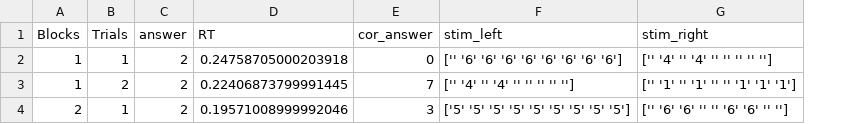
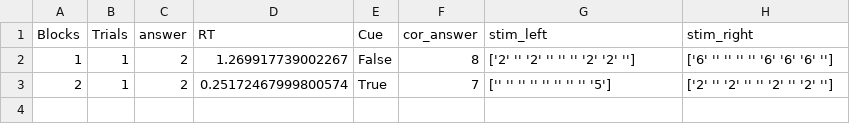
Before and after one commit to Cho-sei/urethaneEEG, a CSV file: kraepelin/result.csv, drawn as a sheet; removed rows and columns are numbered as before the commit, all else as after; the diff names each change by its address in the sheet, - before the commit and + after, or states it on an @@ line.

```diff
--- a/kraepelin/result.csv
+++ b/kraepelin/result.csv
+column E (Cue), rows 2-3: False | True
-D2 (RT): 0.24758705000203918
+D2 (RT): 1.269917739002267
-F2 (cor_answer): 0
+F2 (cor_answer): 8
-G2 (stim_left): ['' '6' '6' '6' '6' '6' '6' '6' '6']
+G2 (stim_left): ['2' '' '2' '' '' '' '2' '2' '']
-H2 (stim_right): ['' '4' '' '4' '' '' '' '' '']
+H2 (stim_right): ['6' '' '' '' '' '6' '6' '6' '']
-row 3: 1 | 2 | 2 | 0.22406873799991445 | 7 | ['' '4' '' '4' '' '' '' '' ''] | ['' '1' '' '1' '' '' '1' '1' '1']
-D3 (RT): 0.19571008999992046
+D3 (RT): 0.25172467999800574
-F3 (cor_answer): 3
+F3 (cor_answer): 7
-G3 (stim_left): ['5' '5' '5' '5' '5' '5' '5' '5' '5']
+G3 (stim_left): ['' '' '' '' '' '' '' '' '5']
-H3 (stim_right): ['' '6' '6' '' '' '6' '6' '' '']
+H3 (stim_right): ['2' '' '2' '' '' '2' '' '2' '']
```
Also changed, not shown: 1 other file.
